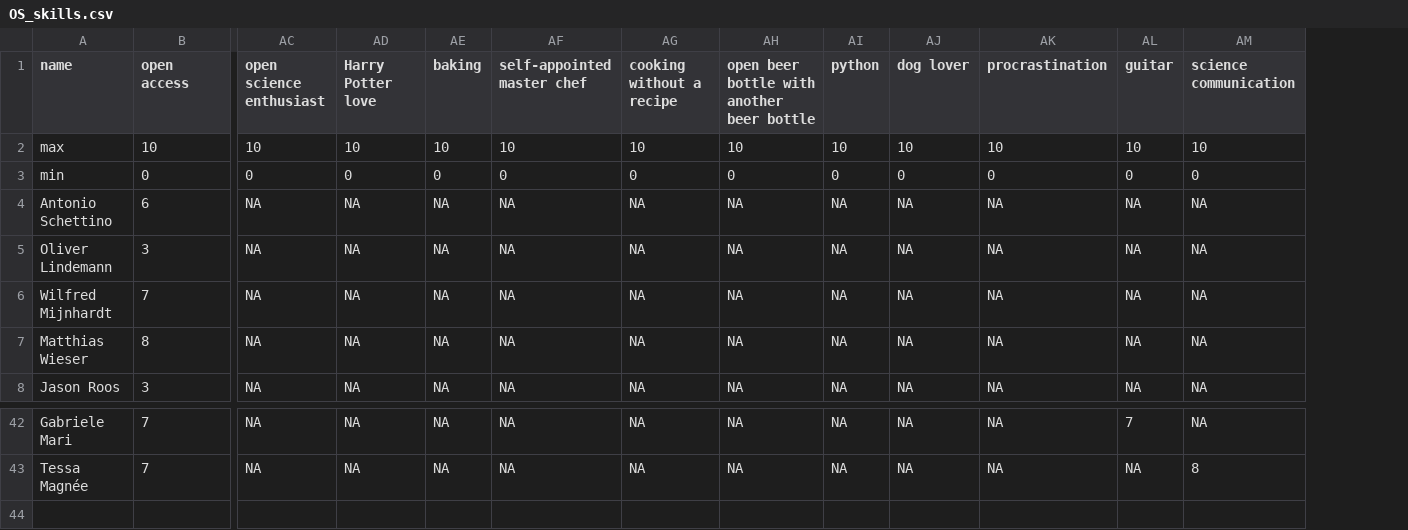
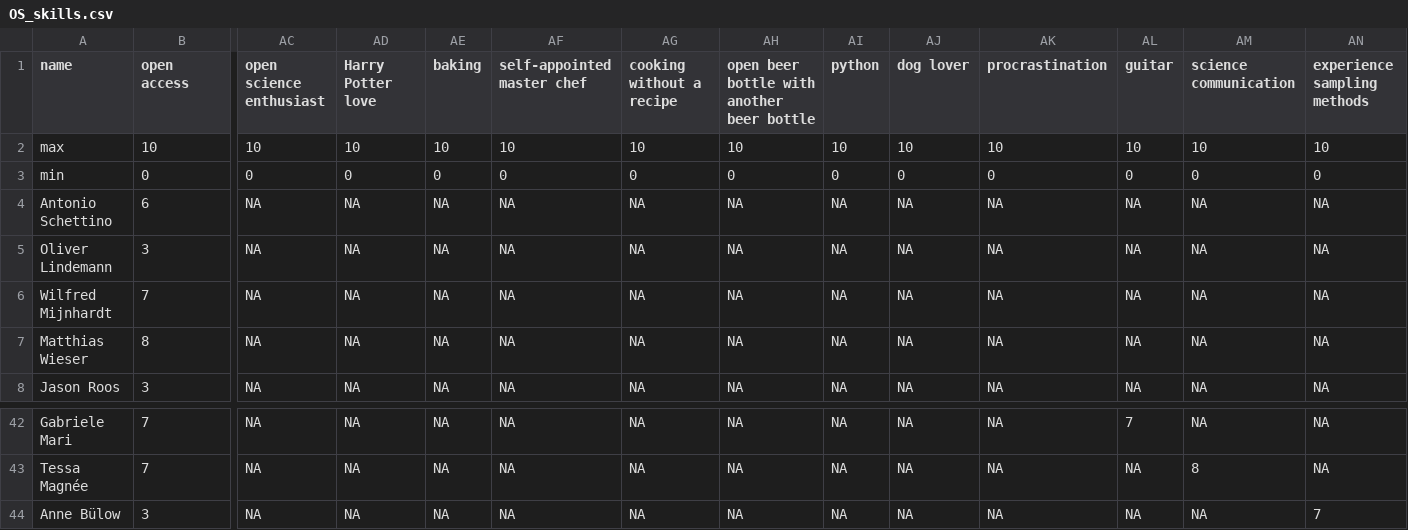
Before and after one commit to osc-rotterdam/osc-rotterdam.github.io, a CSV file: static/OS_skills.csv, drawn as a sheet; only a part is shown, gaps mark what is left out; rows hold the shown columns only; the diff names each change by its address in the sheet, - before the commit and + after, or states it on an @@ line.

Commit message:
OSCR Member: Anne Bülow

```diff
--- a/static/OS_skills.csv
+++ b/static/OS_skills.csv
+column AN (experience sampling methods), rows 2-8: 10 | 0 | NA | NA | NA | NA | NA; rows 42-43: NA | NA
+row 44: Anne Bülow | 3 | NA | NA | NA | NA | NA | NA | NA | NA | NA | NA | NA | 7
```
Also changed, not shown: 2 other files.
